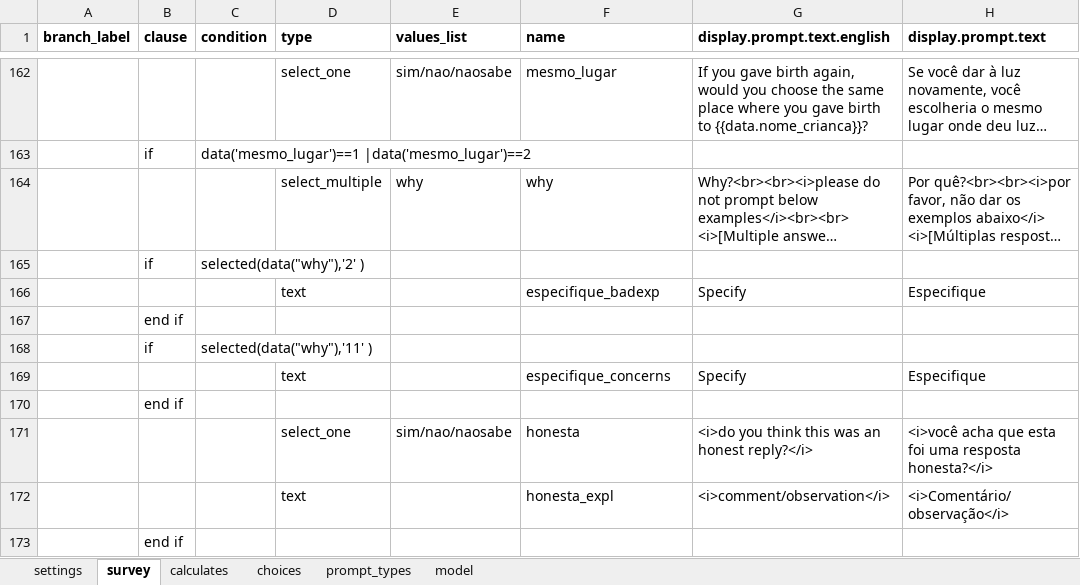
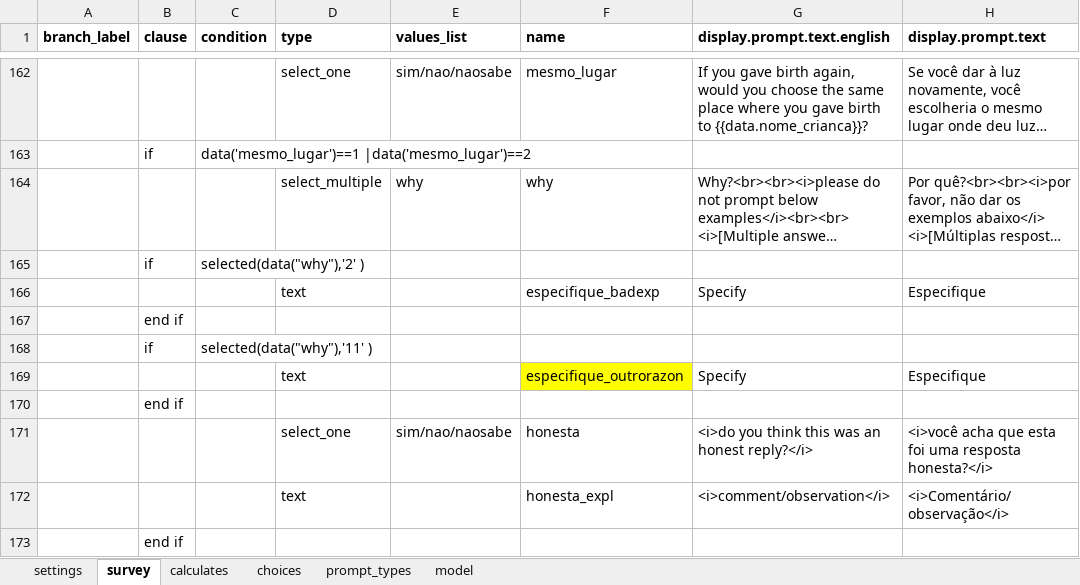
Before and after one commit to BandimHealthProject/Access-to-MCH-care, an Excel workbook: app/config/tables/AccessMCH/Forms/AccessMCH/AccessMCH.xlsx, sheet survey, drawn as a sheet; only a part is shown, gaps mark what is left out; long unchanged cells end in …; values as stored, in another font and other column widths than the file's, no borders; the diff covers the shown part only; the diff names each change by its address in the sheet, - before the commit and + after, or states it on an @@ line.

```diff
--- a/app/config/tables/AccessMCH/Forms/AccessMCH/AccessMCH.xlsx (sheet survey)
+++ b/app/config/tables/AccessMCH/Forms/AccessMCH/AccessMCH.xlsx (sheet survey)
-F169 (name): especifique_concerns
+F169 (name): especifique_outrorazon
-F169 fill: none
+F169 fill: #FFFF00
```
Also changed, not shown: 7 edited cells and cell formats elsewhere in this sheet, sheet choices, 3 other files.
